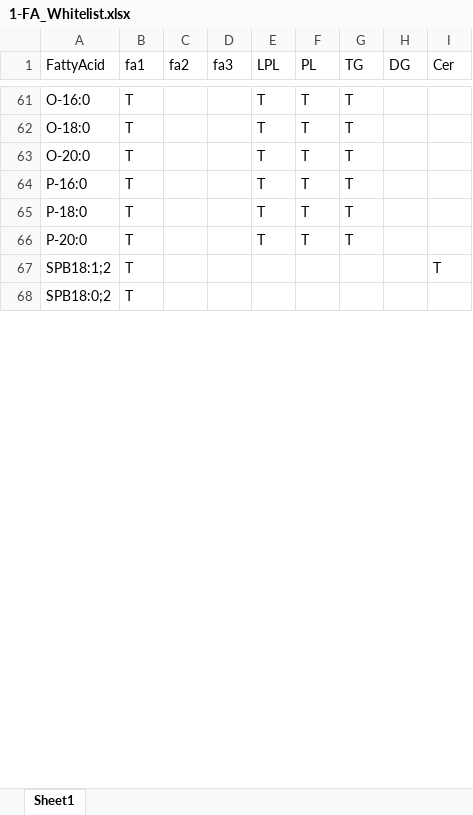
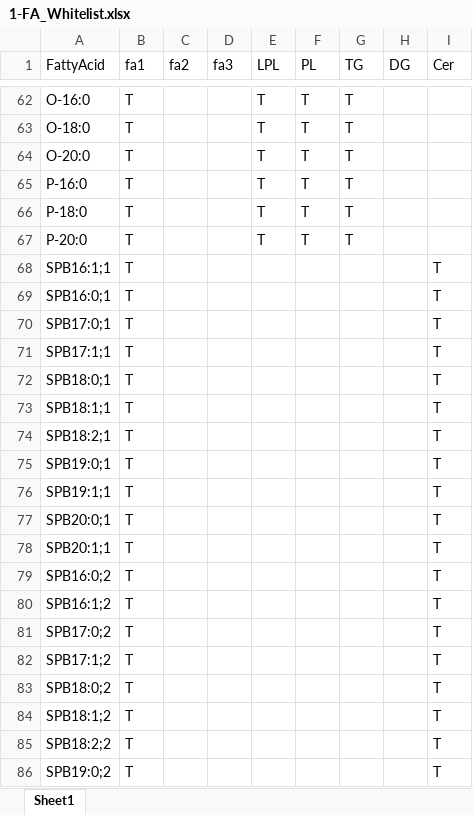
Before and after one commit to ZhixuNi/lipidhunter, an Excel workbook: ConfigurationFiles/1-FA_Whitelist.xlsx, sheet Sheet1, drawn as a sheet; only a part is shown, gaps mark what is left out; values as stored, in another font and other column widths than the file's, no borders; addresses are those after the commit; the diff covers the shown part only; the diff names each change by its address in the sheet, - before the commit and + after, or states it on an @@ line.

```diff
--- a/ConfigurationFiles/1-FA_Whitelist.xlsx (sheet Sheet1)
+++ b/ConfigurationFiles/1-FA_Whitelist.xlsx (sheet Sheet1)
+row 68: SPB16:1;1 | T |  |  |  |  |  |  | T
+row 69: SPB16:0;1 | T |  |  |  |  |  |  | T
+row 70: SPB17:0;1 | T |  |  |  |  |  |  | T
+row 71: SPB17:1;1 | T |  |  |  |  |  |  | T
+row 72: SPB18:0;1 | T |  |  |  |  |  |  | T
+row 73: SPB18:1;1 | T |  |  |  |  |  |  | T
+row 74: SPB18:2;1 | T |  |  |  |  |  |  | T
+row 75: SPB19:0;1 | T |  |  |  |  |  |  | T
+row 76: SPB19:1;1 | T |  |  |  |  |  |  | T
+row 77: SPB20:0;1 | T |  |  |  |  |  |  | T
+row 78: SPB20:1;1 | T |  |  |  |  |  |  | T
+row 79: SPB16:0;2 | T |  |  |  |  |  |  | T
+row 80: SPB16:1;2 | T |  |  |  |  |  |  | T
+row 81: SPB17:0;2 | T |  |  |  |  |  |  | T
+row 82: SPB17:1;2 | T |  |  |  |  |  |  | T
+row 83: SPB18:0;2 | T |  |  |  |  |  |  | T
-A85 (FattyAcid): SPB18:0;2
+A85 (FattyAcid): SPB18:2;2
-I85 (Cer): (empty)
+I85 (Cer): T
+row 86: SPB19:0;2 | T |  |  |  |  |  |  | T
```
Also changed, not shown: 12 added rows and 31 edited cells elsewhere in this sheet, ConfigurationFiles/2-Score_weight_Cer.xlsx, 4 other files.
